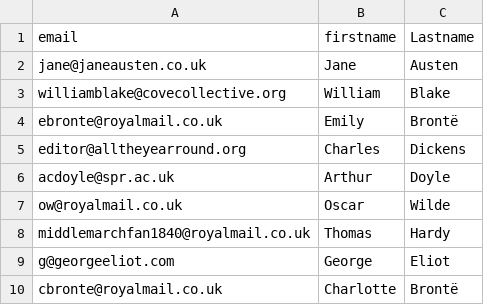
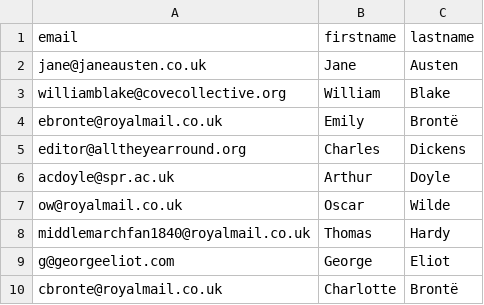
Before and after one commit to performant-software/Annotation-Studio, a CSV file: app/assets/csv/example.csv, drawn as a sheet.

Commit message:
fix column name in example CSV

```diff
--- a/app/assets/csv/example.csv
+++ b/app/assets/csv/example.csv
@@ -1,2 +1,2 @@
-email,firstname,Lastname
+email,firstname,lastname
 jane@janeausten.co.uk,Jane,Austen
```
